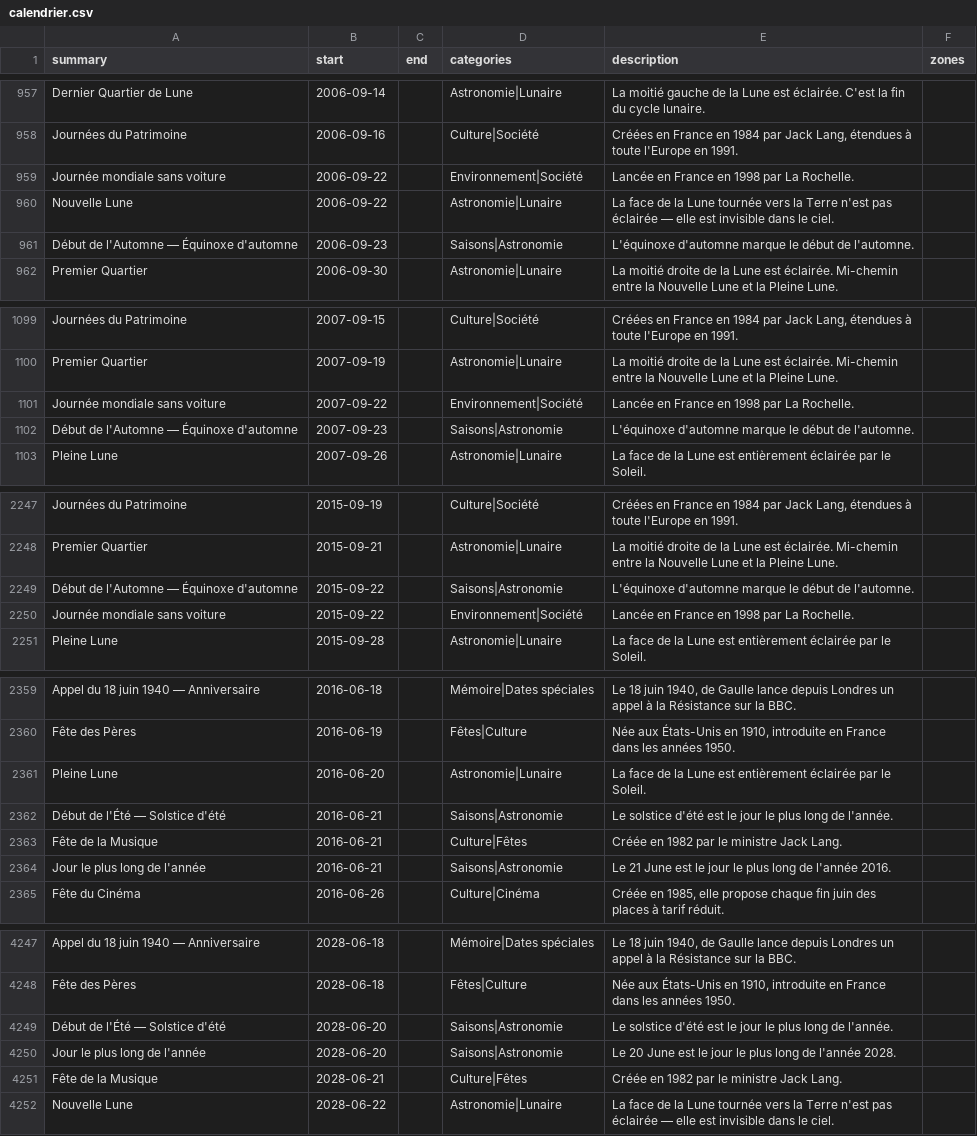
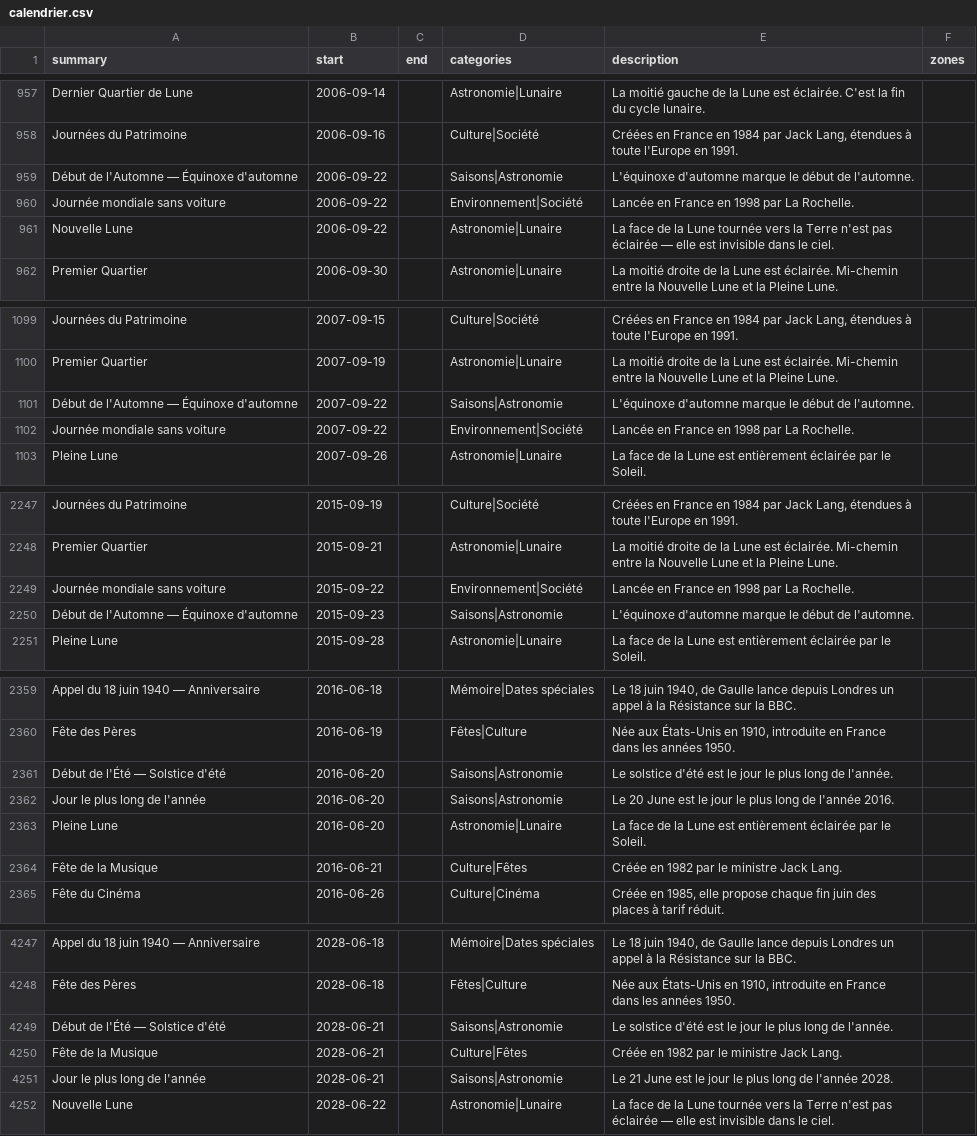
Before and after one commit to TiboTsr/calendrier-france-ics, a CSV file: calendrier.csv, drawn as a sheet; only a part is shown, gaps mark what is left out; the diff covers the shown part only.

```diff
--- a/calendrier.csv
+++ b/calendrier.csv
@@ -958,5 +958,5 @@ Dernier Quartier de Lune,2006-09-14,,Astronomie|Lunaire,La moitié gauche de la
 Journées du Patrimoine,2006-09-16,,Culture|Société,"Créées en France en 1984 par Jack Lang, étendues à toute l'Europe en 1991.",
+Début de l'Automne — Équinoxe d'automne,2006-09-22,,Saisons|Astronomie,L'équinoxe d'automne marque le début de l'automne.,
 Journée mondiale sans voiture,2006-09-22,,Environnement|Société,Lancée en France en 1998 par La Rochelle.,
 Nouvelle Lune,2006-09-22,,Astronomie|Lunaire,La face de la Lune tournée vers la Terre n'est pas éclairée — elle est invisible dans le ciel.,
-Début de l'Automne — Équinoxe d'automne,2006-09-23,,Saisons|Astronomie,L'équinoxe d'automne marque le début de l'automne.,
 Premier Quartier,2006-09-30,,Astronomie|Lunaire,La moitié droite de la Lune est éclairée. Mi-chemin entre la Nouvelle Lune et la Pleine Lune.,
@@ -1100,4 +1100,4 @@ Journées du Patrimoine,2007-09-15,,Culture|Société,"Créées en France en 198
 Premier Quartier,2007-09-19,,Astronomie|Lunaire,La moitié droite de la Lune est éclairée. Mi-chemin entre la Nouvelle Lune et la Pleine Lune.,
+Début de l'Automne — Équinoxe d'automne,2007-09-22,,Saisons|Astronomie,L'équinoxe d'automne marque le début de l'automne.,
 Journée mondiale sans voiture,2007-09-22,,Environnement|Société,Lancée en France en 1998 par La Rochelle.,
-Début de l'Automne — Équinoxe d'automne,2007-09-23,,Saisons|Astronomie,L'équinoxe d'automne marque le début de l'automne.,
 Pleine Lune,2007-09-26,,Astronomie|Lunaire,La face de la Lune est entièrement éclairée par le Soleil.,
@@ -2248,4 +2248,4 @@ Journées du Patrimoine,2015-09-19,,Culture|Société,"Créées en France en 198
 Premier Quartier,2015-09-21,,Astronomie|Lunaire,La moitié droite de la Lune est éclairée. Mi-chemin entre la Nouvelle Lune et la Pleine Lune.,
-Début de l'Automne — Équinoxe d'automne,2015-09-22,,Saisons|Astronomie,L'équinoxe d'automne marque le début de l'automne.,
 Journée mondiale sans voiture,2015-09-22,,Environnement|Société,Lancée en France en 1998 par La Rochelle.,
+Début de l'Automne — Équinoxe d'automne,2015-09-23,,Saisons|Astronomie,L'équinoxe d'automne marque le début de l'automne.,
 Pleine Lune,2015-09-28,,Astronomie|Lunaire,La face de la Lune est entièrement éclairée par le Soleil.,
@@ -2360,6 +2360,6 @@ Appel du 18 juin 1940 — Anniversaire,2016-06-18,,Mémoire|Dates spéciales,"Le
 Fête des Pères,2016-06-19,,Fêtes|Culture,"Née aux États-Unis en 1910, introduite en France dans les années 1950.",
+Début de l'Été — Solstice d'été,2016-06-20,,Saisons|Astronomie,Le solstice d'été est le jour le plus long de l'année.,
+Jour le plus long de l'année,2016-06-20,,Saisons|Astronomie,Le 20 June est le jour le plus long de l'année 2016.,
 Pleine Lune,2016-06-20,,Astronomie|Lunaire,La face de la Lune est entièrement éclairée par le Soleil.,
-Début de l'Été — Solstice d'été,2016-06-21,,Saisons|Astronomie,Le solstice d'été est le jour le plus long de l'année.,
 Fête de la Musique,2016-06-21,,Culture|Fêtes,Créée en 1982 par le ministre Jack Lang.,
-Jour le plus long de l'année,2016-06-21,,Saisons|Astronomie,Le 21 June est le jour le plus long de l'année 2016.,
 Fête du Cinéma,2016-06-26,,Culture|Cinéma,"Créée en 1985, elle propose chaque fin juin des places à tarif réduit.",
@@ -4248,5 +4248,5 @@ Appel du 18 juin 1940 — Anniversaire,2028-06-18,,Mémoire|Dates spéciales,"Le
 Fête des Pères,2028-06-18,,Fêtes|Culture,"Née aux États-Unis en 1910, introduite en France dans les années 1950.",
-Début de l'Été — Solstice d'été,2028-06-20,,Saisons|Astronomie,Le solstice d'été est le jour le plus long de l'année.,
-Jour le plus long de l'année,2028-06-20,,Saisons|Astronomie,Le 20 June est le jour le plus long de l'année 2028.,
+Début de l'Été — Solstice d'été,2028-06-21,,Saisons|Astronomie,Le solstice d'été est le jour le plus long de l'année.,
 Fête de la Musique,2028-06-21,,Culture|Fêtes,Créée en 1982 par le ministre Jack Lang.,
+Jour le plus long de l'année,2028-06-21,,Saisons|Astronomie,Le 21 June est le jour le plus long de l'année 2028.,
 Nouvelle Lune,2028-06-22,,Astronomie|Lunaire,La face de la Lune tournée vers la Terre n'est pas éclairée — elle est invisible dans le ciel.,
```
Also changed, not shown: 1 added row, 1 removed row and 10 edited cells elsewhere in this file, 11 other files.
